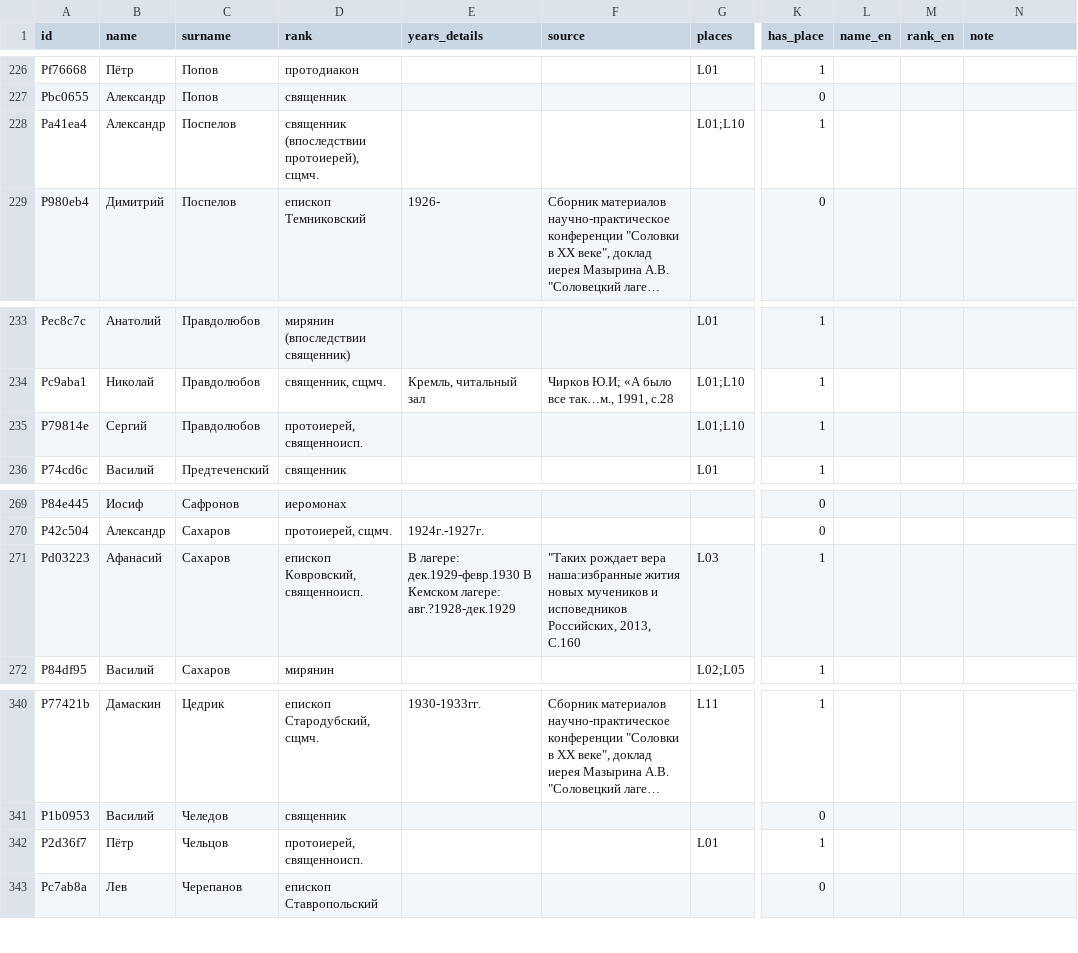
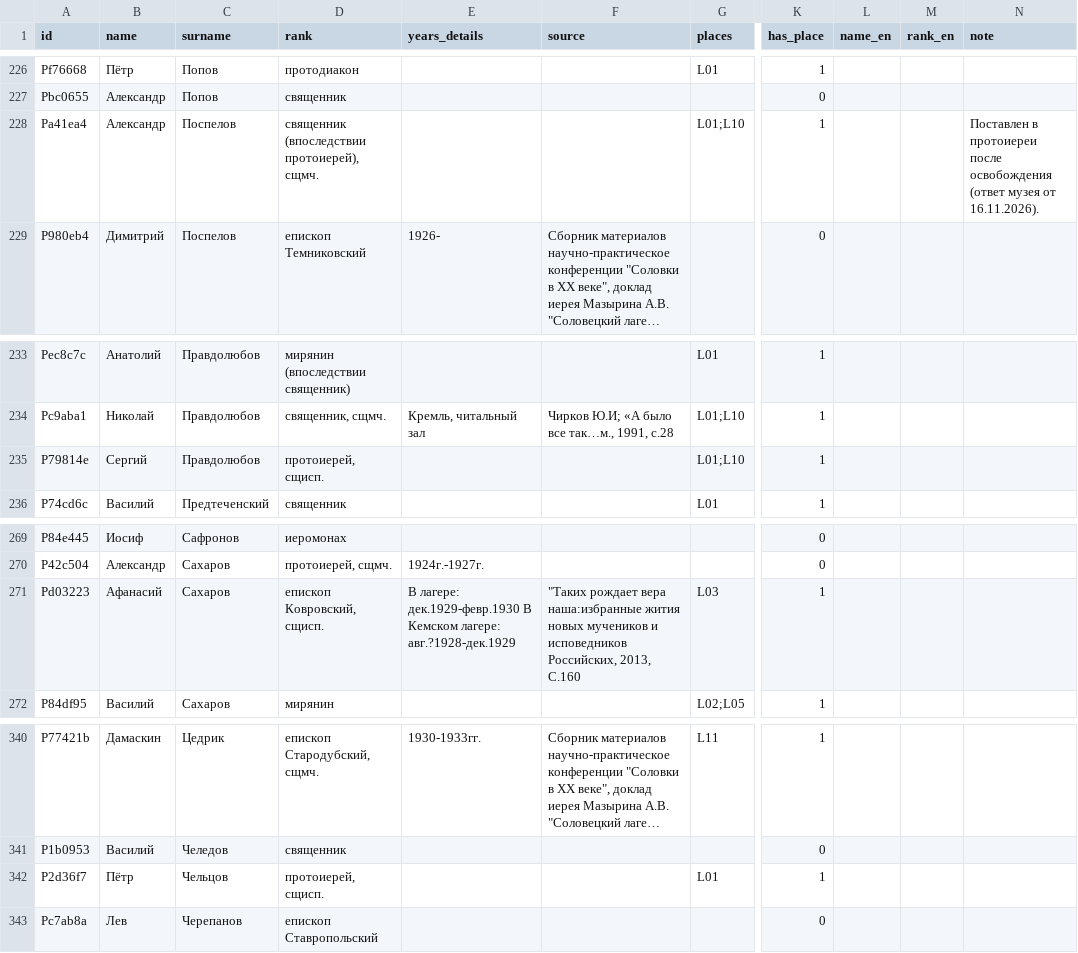
Before and after one commit to shnyakov/solovki-slon-map, a CSV file: app/data/persons.csv, drawn as a sheet; only a part is shown, gaps mark what is left out; long unchanged cells end in …; the diff covers the shown part only; the diff names each change by its address in the sheet, - before the commit and + after, or states it on an @@ line.

```diff
--- a/app/data/persons.csv
+++ b/app/data/persons.csv
-N228 (note): (empty)
+N228 (note): Поставлен в протоиереи после освобождения (ответ музея от 16.11.2026).
-D235 (rank): протоиерей, священноисп.
+D235 (rank): протоиерей, сщисп.
-D271 (rank): епископ Ковровский, священноисп.
+D271 (rank): епископ Ковровский, сщисп.
-D342 (rank): протоиерей, священноисп.
+D342 (rank): протоиерей, сщисп.
```
Also changed, not shown: 7 edited cells elsewhere in this file, app/data/glossary.csv, 5 other files.
